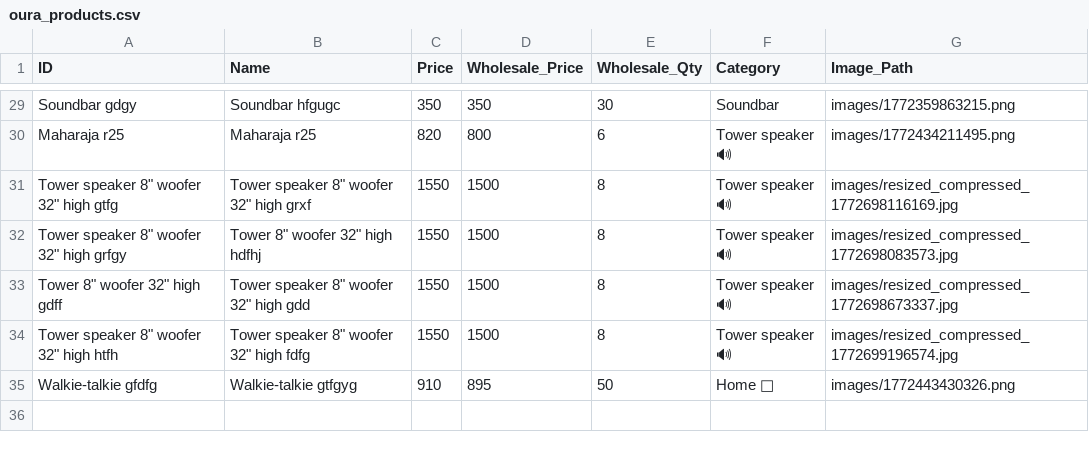
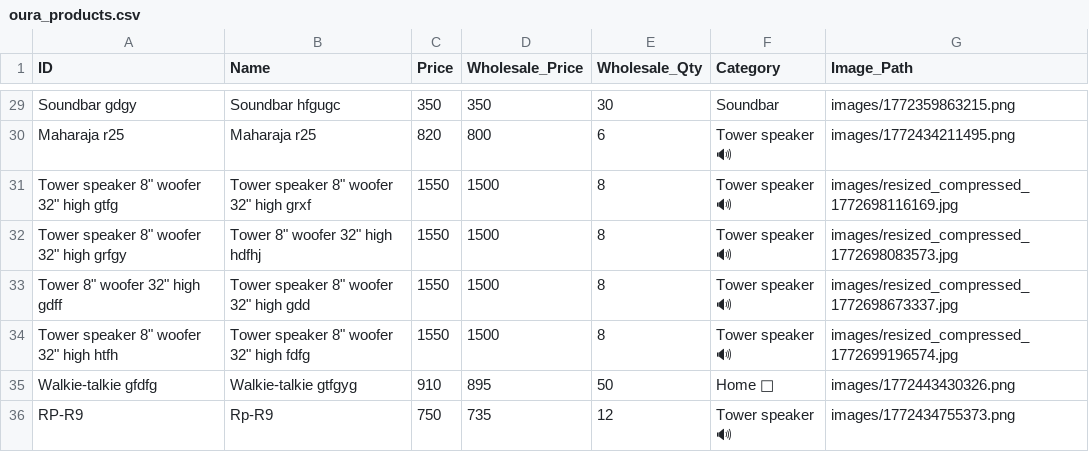
Before and after one commit to shalabhjainsj-glitch/Oura, a CSV file: oura_products.csv, drawn as a sheet; only a part is shown, gaps mark what is left out.

Commit message:
Add product Rp-R9

```diff
--- a/oura_products.csv
+++ b/oura_products.csv
@@ -35 +35,2 @@ Maharaja r25,Maharaja r25,820,800,6,Tower speaker 🔊 ,images/1772434211495.png
 Walkie-talkie gfdfg,Walkie-talkie gtfgyg,910,895,50,Home 🏡 ,images/1772443430326.png
+RP-R9,Rp-R9,750,735,12,Tower speaker 🔊 ,images/1772434755373.png
```
